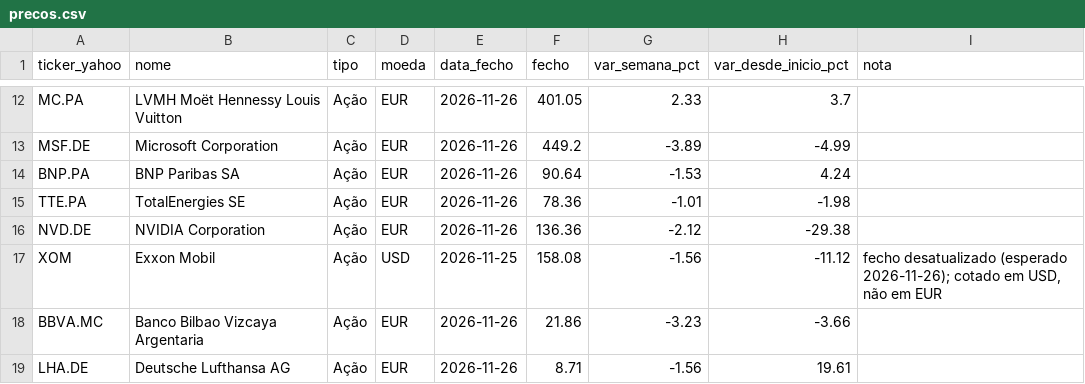
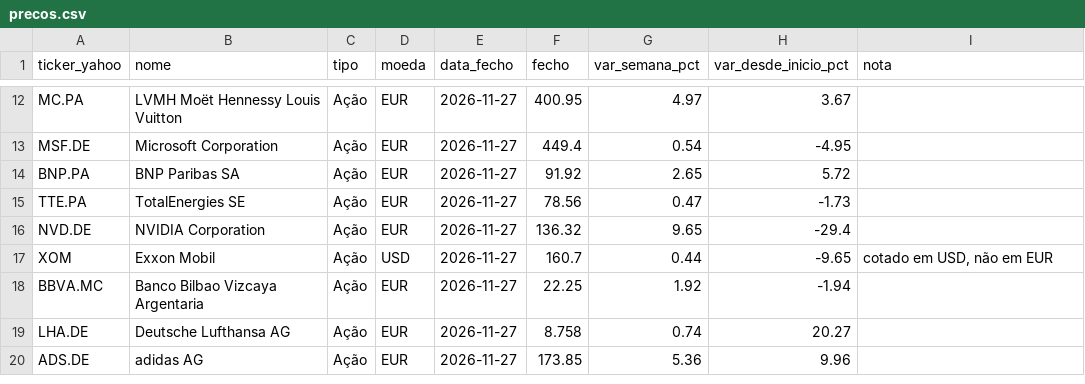
Before and after one commit to PedroDelgoat/MegaOKAI, a CSV file: dados/precos.csv, drawn as a sheet; only a part is shown, gaps mark what is left out; the diff covers the shown part only; the diff names each change by its address in the sheet, - before the commit and + after, or states it on an @@ line.

```diff
--- a/dados/precos.csv
+++ b/dados/precos.csv
-E12:E16 (data_fecho): 2026-11-26
+E12:E16 (data_fecho): 2026-11-27
-F12 (fecho): 401.05
+F12 (fecho): 400.95
-G12 (var_semana_pct): 2.33
+G12 (var_semana_pct): 4.97
-H12 (var_desde_inicio_pct): 3.7
+H12 (var_desde_inicio_pct): 3.67
-F13 (fecho): 449.2
+F13 (fecho): 449.4
-G13 (var_semana_pct): -3.89
+G13 (var_semana_pct): 0.54
-H13 (var_desde_inicio_pct): -4.99
+H13 (var_desde_inicio_pct): -4.95
-F14 (fecho): 90.64
+F14 (fecho): 91.92
-G14 (var_semana_pct): -1.53
+G14 (var_semana_pct): 2.65
-H14 (var_desde_inicio_pct): 4.24
+H14 (var_desde_inicio_pct): 5.72
-F15 (fecho): 78.36
+F15 (fecho): 78.56
-G15 (var_semana_pct): -1.01
+G15 (var_semana_pct): 0.47
-H15 (var_desde_inicio_pct): -1.98
+H15 (var_desde_inicio_pct): -1.73
-F16 (fecho): 136.36
+F16 (fecho): 136.32
-G16 (var_semana_pct): -2.12
+G16 (var_semana_pct): 9.65
-H16 (var_desde_inicio_pct): -29.38
+H16 (var_desde_inicio_pct): -29.4
-E17 (data_fecho): 2026-11-25
+E17 (data_fecho): 2026-11-27
-F17 (fecho): 158.08
+F17 (fecho): 160.7
-G17 (var_semana_pct): -1.56
+G17 (var_semana_pct): 0.44
-H17 (var_desde_inicio_pct): -11.12
+H17 (var_desde_inicio_pct): -9.65
-I17 (nota): fecho desatualizado (esperado 2026-11-26); cotado em…
+I17 (nota): cotado em…
-E18:E19 (data_fecho): 2026-11-26
+E18:E19 (data_fecho): 2026-11-27
-F18 (fecho): 21.86
+F18 (fecho): 22.25
-G18 (var_semana_pct): -3.23
+G18 (var_semana_pct): 1.92
-H18 (var_desde_inicio_pct): -3.66
+H18 (var_desde_inicio_pct): -1.94
-F19 (fecho): 8.71
+F19 (fecho): 8.758
-G19 (var_semana_pct): -1.56
+G19 (var_semana_pct): 0.74
-H19 (var_desde_inicio_pct): 19.61
+H19 (var_desde_inicio_pct): 20.27
+row 20: ADS.DE | adidas AG | Ação | EUR | 2026-11-27 | 173.85 | 5.36 | 9.96
```
Also changed, not shown: 40 edited cells elsewhere in this file, dados/benchmark.csv, dados/noticias.csv, 1 other file.
